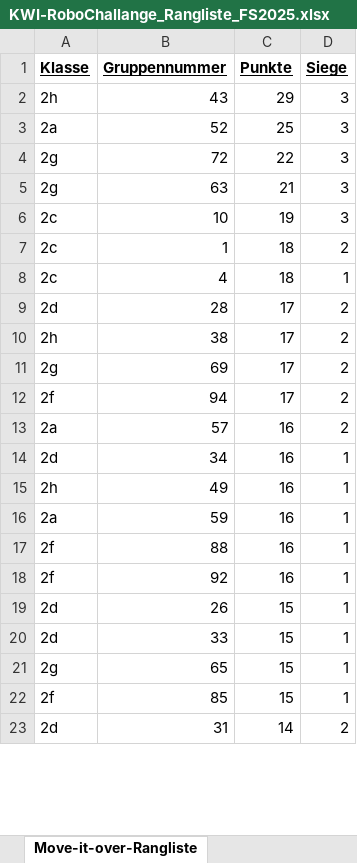
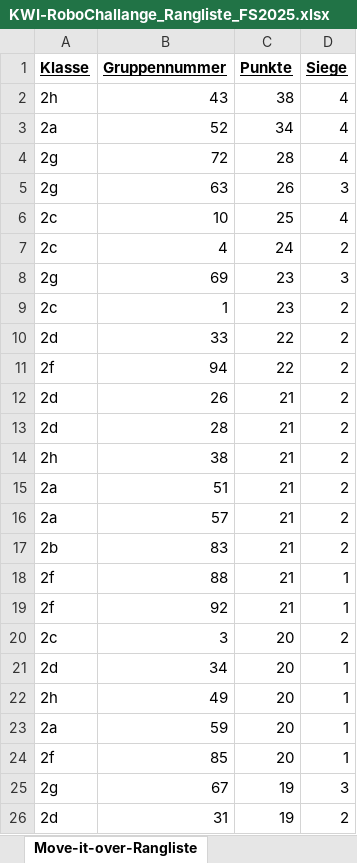
Before and after one commit to camillagretsch/KWI-RoboChallenge, an Excel workbook: KWI-RoboChallange_Rangliste_FS2025.xlsx, sheet Move-it-over-Rangliste, drawn as a sheet; only a part is shown; values as stored, in another font and other column widths than the file's, no borders; removed rows and columns are numbered as before the commit, all else as after; the diff covers the shown part only; the diff names each change by its address in the sheet, - before the commit and + after, or states it on an @@ line.

```diff
--- a/KWI-RoboChallange_Rangliste_FS2025.xlsx (sheet Move-it-over-Rangliste)
+++ b/KWI-RoboChallange_Rangliste_FS2025.xlsx (sheet Move-it-over-Rangliste)
-C2 (Punkte): 29
+C2 (Punkte): 38
-D2:D4 (Siege): 3
+D2:D4 (Siege): 4
-C3 (Punkte): 25
+C3 (Punkte): 34
-C4 (Punkte): 22
+C4 (Punkte): 28
-C5 (Punkte): 21
+C5 (Punkte): 26
-C6 (Punkte): 19
+C6 (Punkte): 25
-D6 (Siege): 3
+D6 (Siege): 4
+row 7: 2c | 4 | 24 | 2
+row 8: 2g | 69 | 23 | 3
-C9 (Punkte): 18
+C9 (Punkte): 23
-row 8: 2c | 4 | 18 | 1
+row 10: 2d | 33 | 22 | 2
+row 11: 2f | 94 | 22 | 2
+row 12: 2d | 26 | 21 | 2
-C13:C14 (Punkte): 17
+C13:C14 (Punkte): 21
-row 11: 2g | 69 | 17 | 2
-row 12: 2f | 94 | 17 | 2
+row 15: 2a | 51 | 21 | 2
-C16 (Punkte): 16
+C16 (Punkte): 21
+row 17: 2b | 83 | 21 | 2
+row 18: 2f | 88 | 21 | 1
+row 19: 2f | 92 | 21 | 1
+row 20: 2c | 3 | 20 | 2
-C21:C23 (Punkte): 16
+C21:C23 (Punkte): 20
-row 17: 2f | 88 | 16 | 1
-row 18: 2f | 92 | 16 | 1
-row 19: 2d | 26 | 15 | 1
-row 20: 2d | 33 | 15 | 1
-row 21: 2g | 65 | 15 | 1
-C24 (Punkte): 15
+C24 (Punkte): 20
+row 25: 2g | 67 | 19 | 3
-C26 (Punkte): 14
+C26 (Punkte): 19
```
Also changed, not shown: 8 added rows, 11 removed rows and 13 edited cells elsewhere in this sheet, sheet Move-it-over-Spielplan, 1 other file.
